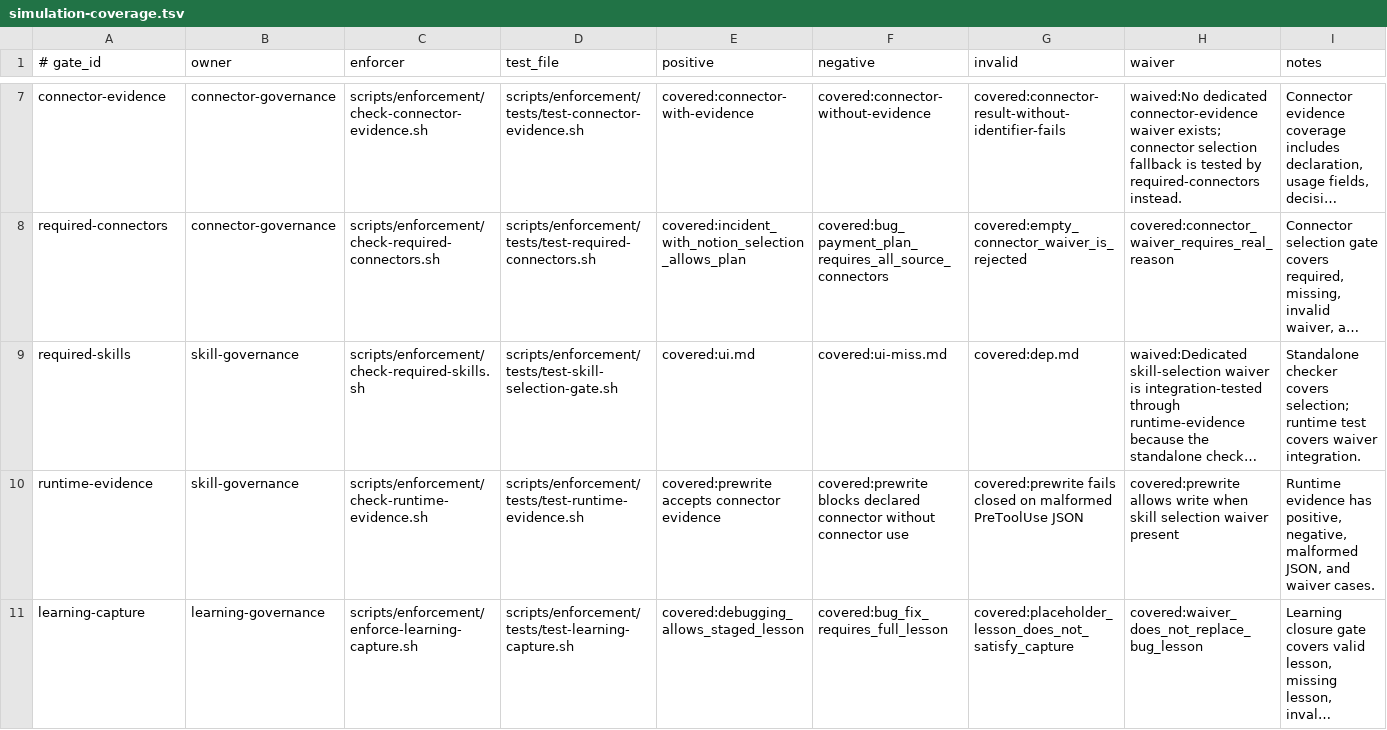
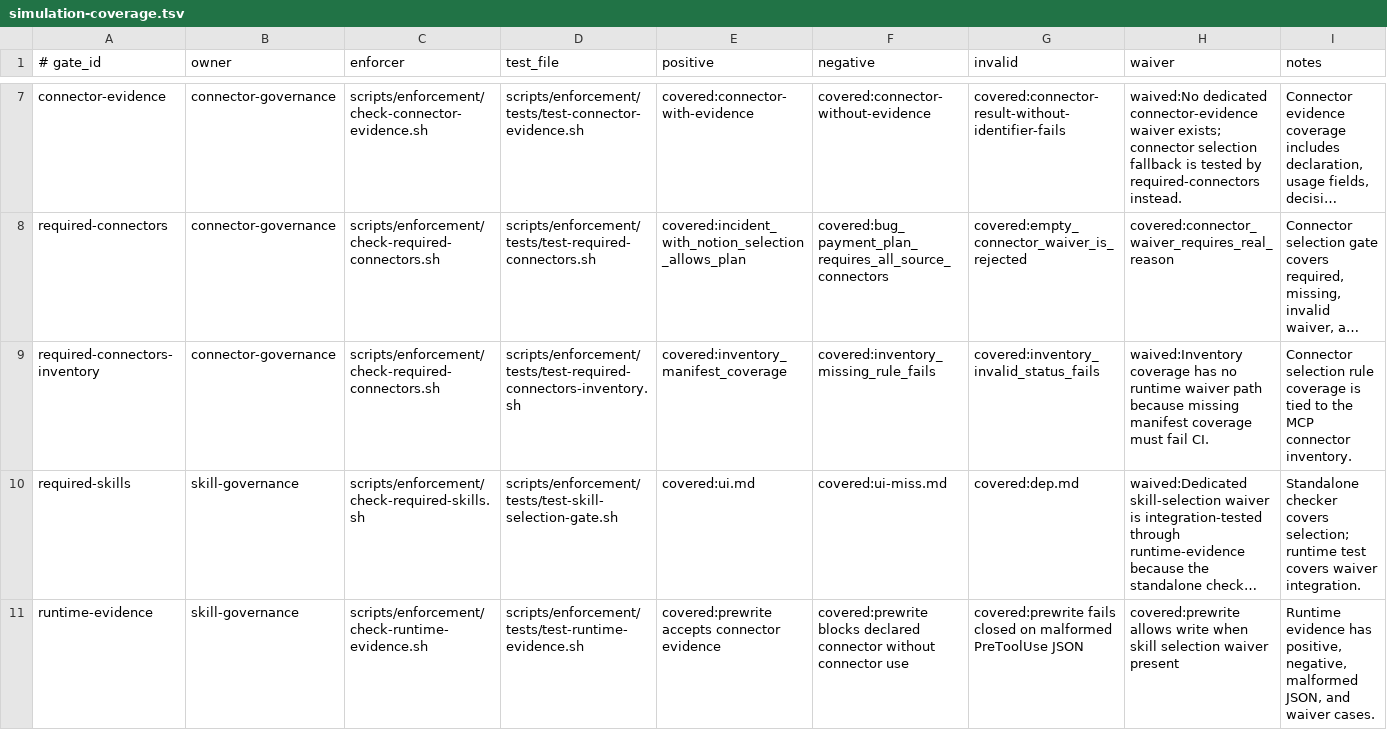
Before and after one commit to yotamfried-ux/Engineering-OS, a TSV file: scripts/enforcement/simulation-coverage.tsv, drawn as a sheet; only a part is shown, gaps mark what is left out; the shorter side is filled out with more unchanged rows; long unchanged cells end in …; the diff names each change by its address in the sheet, - before the commit and + after, or states it on an @@ line.

Commit message:
test: record connector selection inventory coverage

```diff
--- a/scripts/enforcement/simulation-coverage.tsv
+++ b/scripts/enforcement/simulation-coverage.tsv
+row 9: required-connectors-inventory | connector-governance | scripts/enforcement/check-required-connectors.sh | scripts/enforcement/tests/test-required-connectors-inventory.sh | covered:inventory_manifest_coverage | covered:inventory_missing_rule_fails | covered:inventory_invalid_status_fails | waived:Inventory coverage has no runtime waiver path because missing manifest coverage must fail CI. | Connector selection rule coverage is tied to the MCP connector inventory.
```
